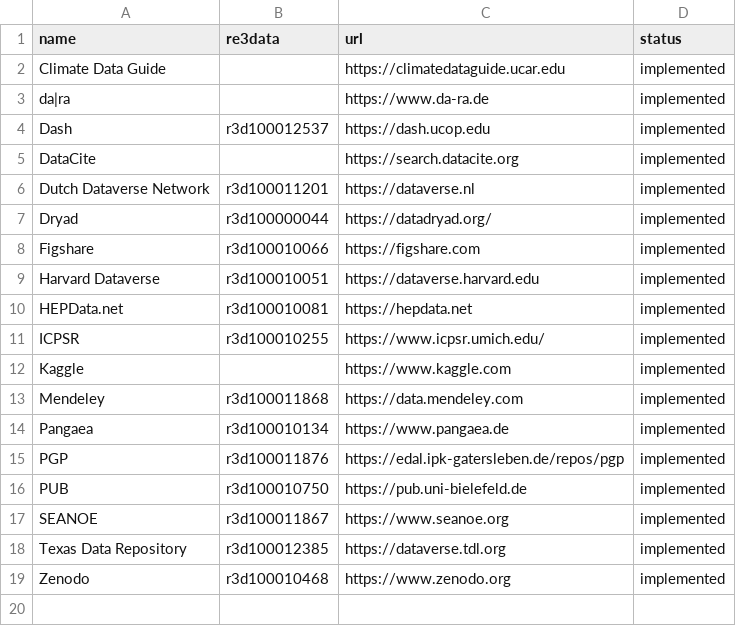
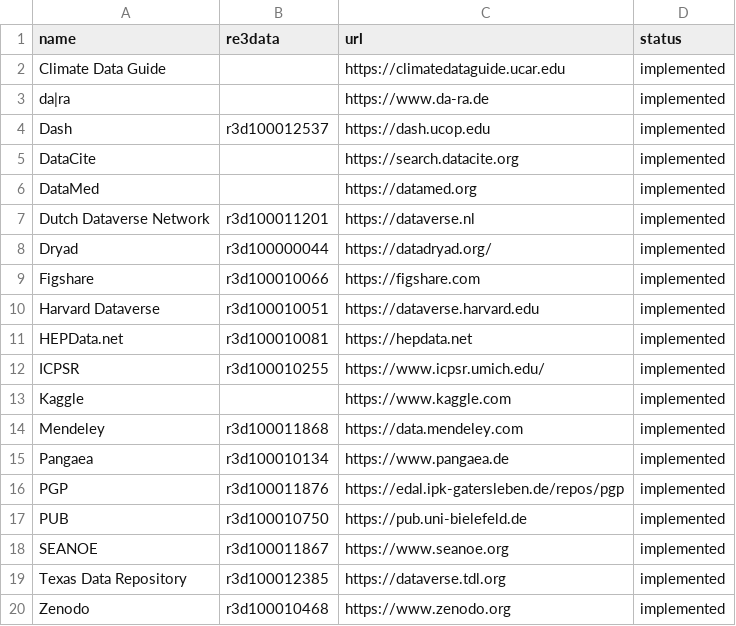
Before and after one commit to datacite/freya, a CSV file: schema_org.csv, drawn as a sheet; the diff names each change by its address in the sheet, - before the commit and + after, or states it on an @@ line.

Commit message:
added datamed

```diff
--- a/schema_org.csv
+++ b/schema_org.csv
+row 6: DataMed |  | https://datamed.org | implemented
```
